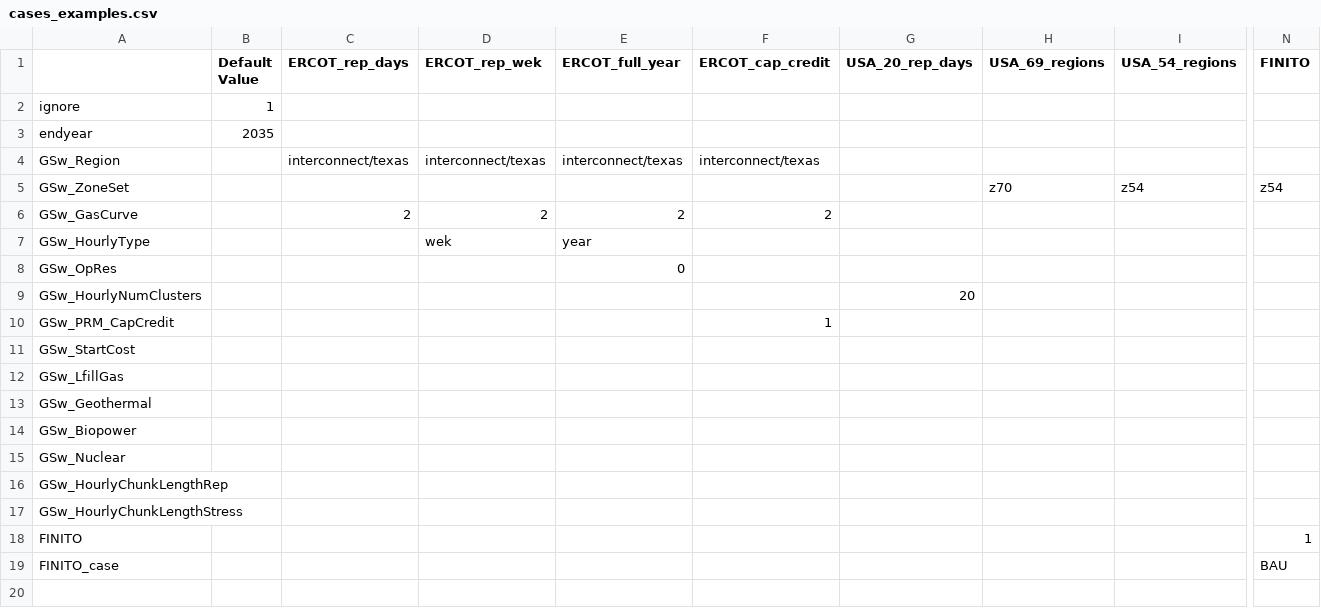
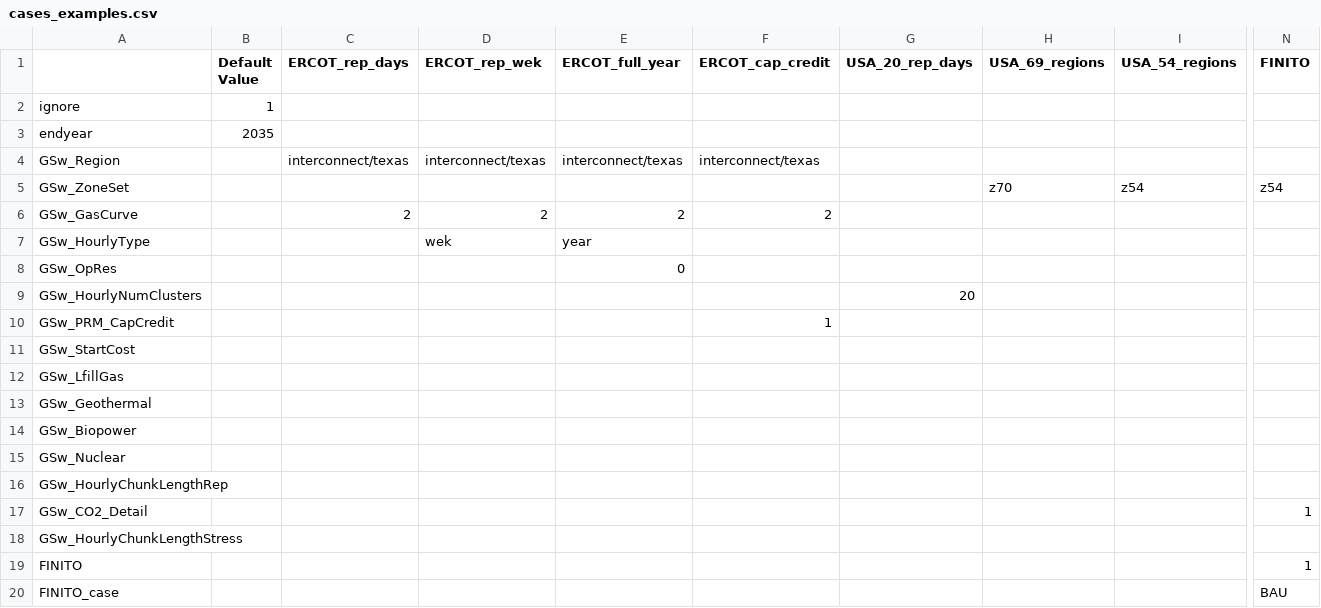
Before and after one commit to ReEDS-Model/ReEDS, a CSV file: cases_examples.csv, drawn as a sheet; only a part is shown, gaps mark what is left out; rows hold the shown columns only; the diff names each change by its address in the sheet, - before the commit and + after, or states it on an @@ line.

Commit message:
Update linked seasonality and fix FINITO gas price reporting

```diff
--- a/cases_examples.csv
+++ b/cases_examples.csv
+row 17: GSw_CO2_Detail |  |  |  |  |  |  |  |  | 1
```
Also changed, not shown: 5 other files.
